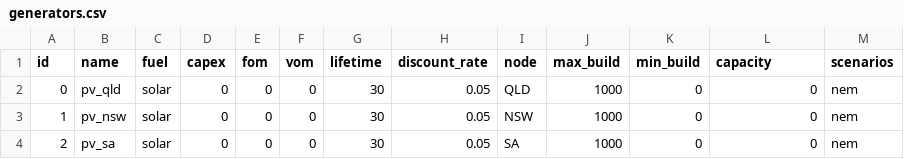
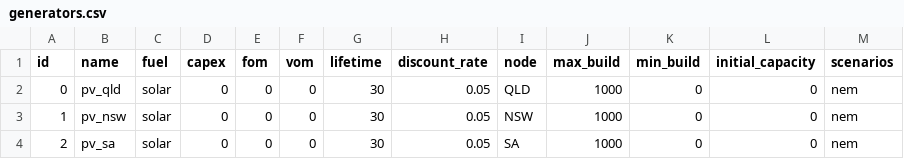
Before and after one commit to TimWeberRE100/FIRM_CE, a CSV file: firm_ce/config/generators.csv, drawn as a sheet; only a part is shown.

```diff
--- a/firm_ce/config/generators.csv
+++ b/firm_ce/config/generators.csv
@@ -1,2 +1,2 @@
-id,name,fuel,capex,fom,vom,lifetime,discount_rate,node,max_build,min_build,capacity,scenarios
+id,name,fuel,capex,fom,vom,lifetime,discount_rate,node,max_build,min_build,initial_capacity,scenarios
 0,pv_qld,solar,0,0,0,30,0.05,QLD,1000,0,0,nem
```
Also changed, not shown: firm_ce/config/storages.csv, 14 other files.
